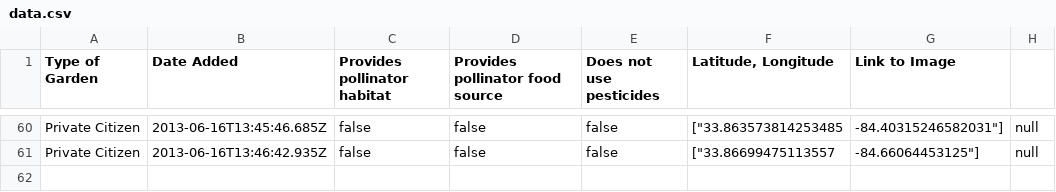
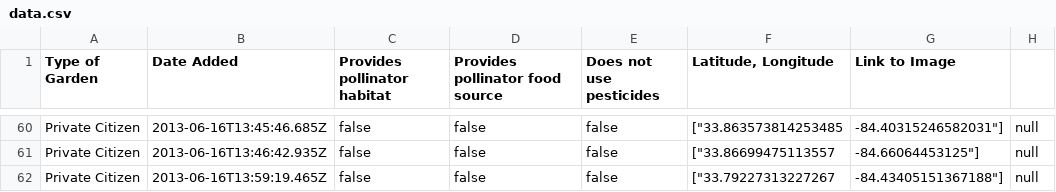
Before and after one commit to GSU-Geospatial-Laboratory/gapp-map, a CSV file: public/download/data.csv, drawn as a sheet; only a part is shown, gaps mark what is left out; the diff names each change by its address in the sheet, - before the commit and + after, or states it on an @@ line.

```diff
--- a/public/download/data.csv
+++ b/public/download/data.csv
+row 62: Private Citizen | 2013-06-16T13:59:19.465Z | false | false | false | ["33.79227313227267 | -84.43405151367188"] | null
```
Also changed, not shown: 2 other files.
